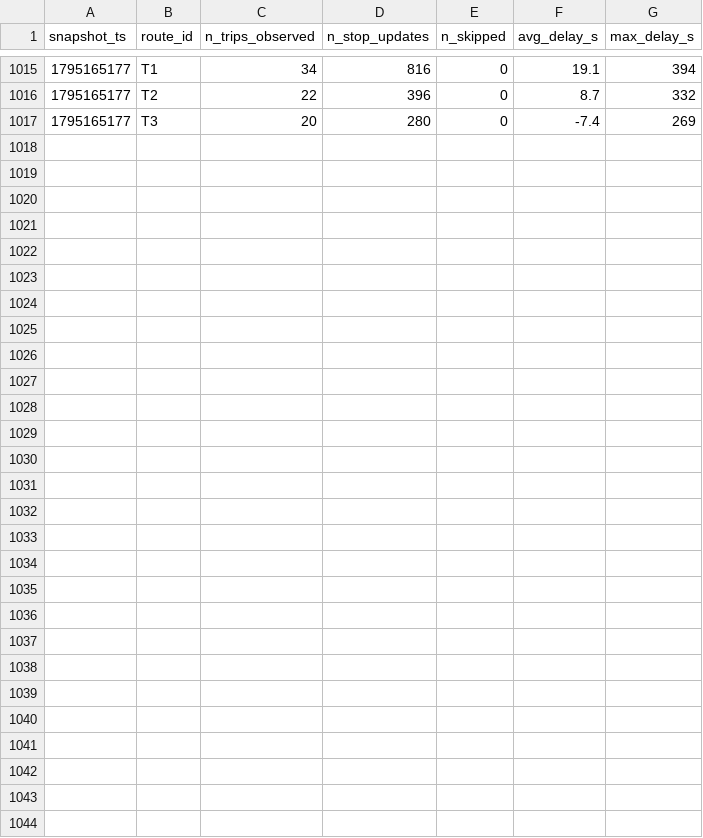
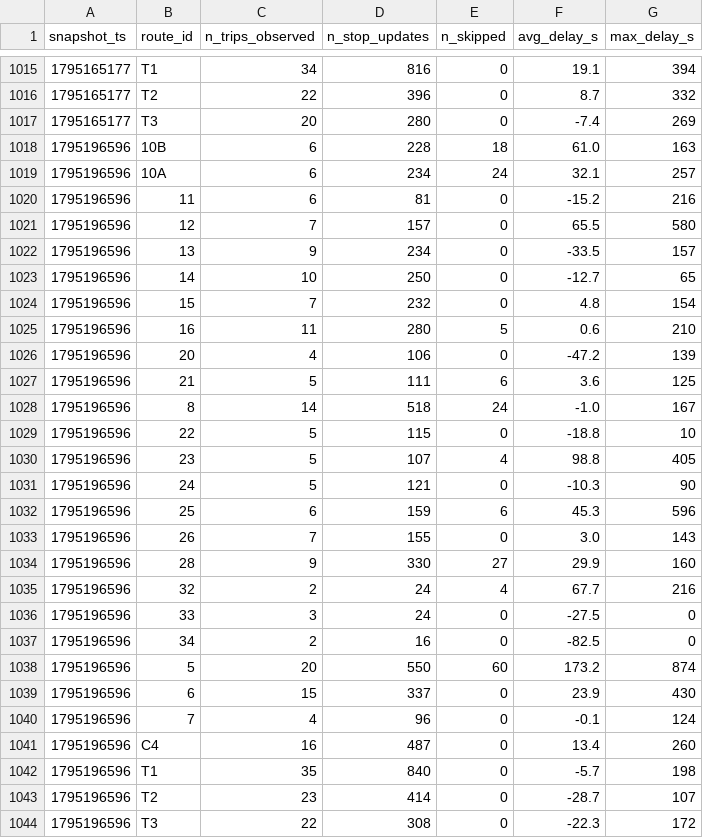
Before and after one commit to BOURDAS-ROUGEAULT-Gaspard-BI-2026/smart-mobility-lemans, a CSV file: data/history/route_delays_2026-11.csv, drawn as a sheet; only a part is shown, gaps mark what is left out.

```diff
--- a/data/history/route_delays_2026-11.csv
+++ b/data/history/route_delays_2026-11.csv
@@ -1017 +1017,28 @@ snapshot_ts,route_id,n_trips_observed,n_stop_updates,n_skipped,avg_delay_s,max_d
 1795165177,T3,20,280,0,-7.4,269
+1795196596,10B,6,228,18,61.0,163
+1795196596,10A,6,234,24,32.1,257
+1795196596,11,6,81,0,-15.2,216
+1795196596,12,7,157,0,65.5,580
+1795196596,13,9,234,0,-33.5,157
+1795196596,14,10,250,0,-12.7,65
+1795196596,15,7,232,0,4.8,154
+1795196596,16,11,280,5,0.6,210
+1795196596,20,4,106,0,-47.2,139
+1795196596,21,5,111,6,3.6,125
+1795196596,8,14,518,24,-1.0,167
+1795196596,22,5,115,0,-18.8,10
+1795196596,23,5,107,4,98.8,405
+1795196596,24,5,121,0,-10.3,90
+1795196596,25,6,159,6,45.3,596
+1795196596,26,7,155,0,3.0,143
+1795196596,28,9,330,27,29.9,160
+1795196596,32,2,24,4,67.7,216
+1795196596,33,3,24,0,-27.5,0
+1795196596,34,2,16,0,-82.5,0
+1795196596,5,20,550,60,173.2,874
+1795196596,6,15,337,0,23.9,430
+1795196596,7,4,96,0,-0.1,124
+1795196596,C4,16,487,0,13.4,260
+1795196596,T1,35,840,0,-5.7,198
+1795196596,T2,23,414,0,-28.7,107
+1795196596,T3,22,308,0,-22.3,172
```
Also changed, not shown: 1 other file.
